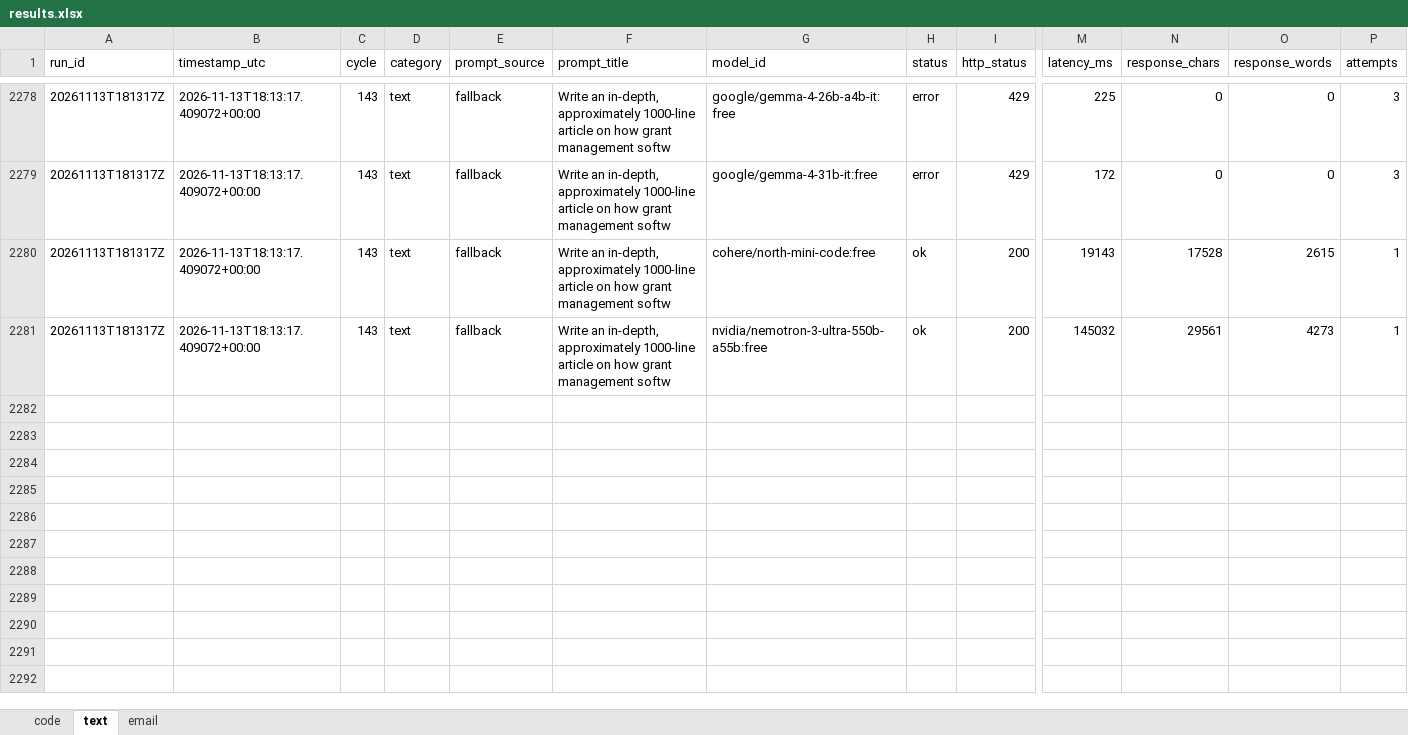
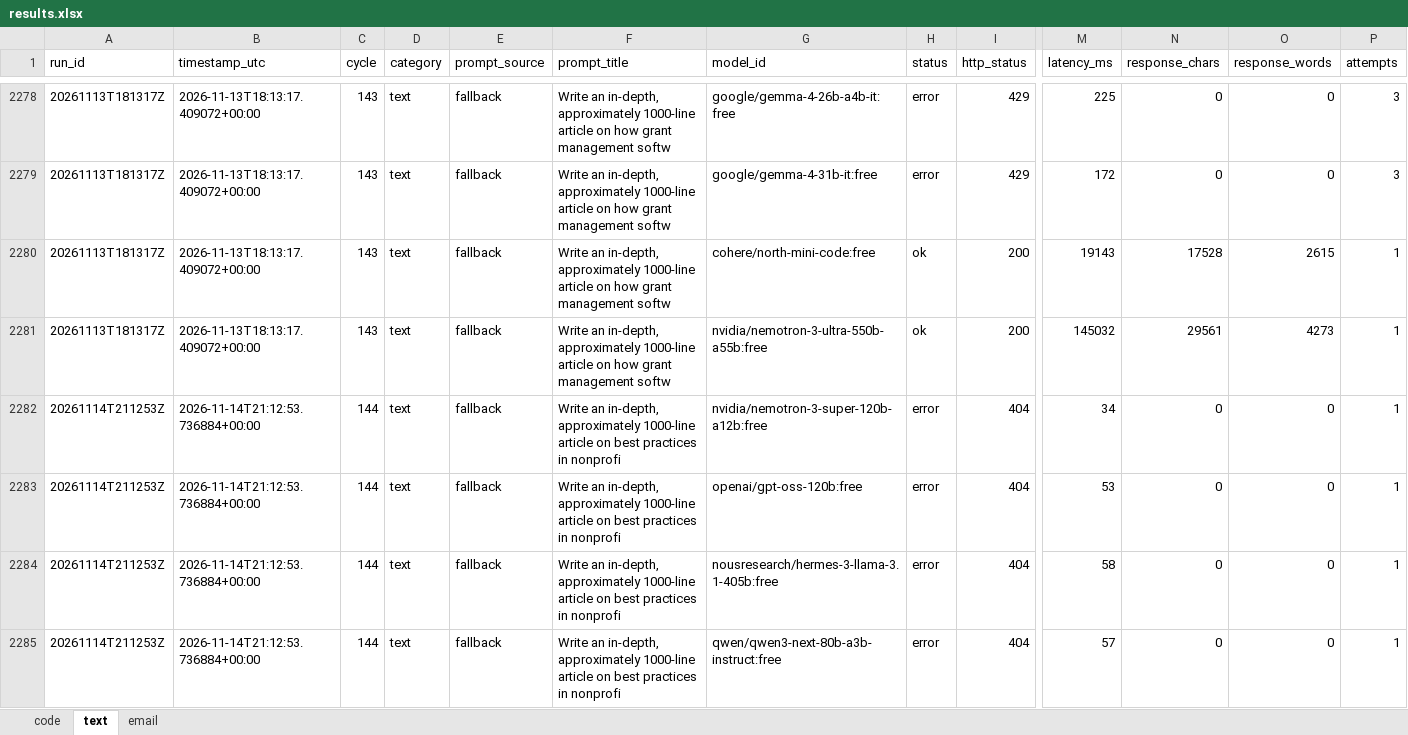
Before and after one commit to upendrasabnis/model-bench, an Excel workbook: results.xlsx, sheet text, drawn as a sheet; only a part is shown, gaps mark what is left out; values as stored, in another font and other column widths than the file's, no borders; rows hold the shown columns only; the diff covers the shown part only; the diff names each change by its address in the sheet, - before the commit and + after, or states it on an @@ line.

```diff
--- a/results.xlsx (sheet text)
+++ b/results.xlsx (sheet text)
+row 2282: 20261114T211253Z | 2026-11-14T21:12:53.736884+00:00 | 144 | text | fallback | Write an in-depth, approximately 1000-line article on best practices in nonprofi | nvidia/nemotron-3-super-120b-a12b:free | error | 404 | 34 | 0 | 0 | 1
+row 2283: 20261114T211253Z | 2026-11-14T21:12:53.736884+00:00 | 144 | text | fallback | Write an in-depth, approximately 1000-line article on best practices in nonprofi | openai/gpt-oss-120b:free | error | 404 | 53 | 0 | 0 | 1
+row 2284: 20261114T211253Z | 2026-11-14T21:12:53.736884+00:00 | 144 | text | fallback | Write an in-depth, approximately 1000-line article on best practices in nonprofi | nousresearch/hermes-3-llama-3.1-405b:free | error | 404 | 58 | 0 | 0 | 1
+row 2285: 20261114T211253Z | 2026-11-14T21:12:53.736884+00:00 | 144 | text | fallback | Write an in-depth, approximately 1000-line article on best practices in nonprofi | qwen/qwen3-next-80b-a3b-instruct:free | error | 404 | 57 | 0 | 0 | 1
```
Also changed, not shown: 12 added rows elsewhere in this sheet, sheet email, sheet code, 9 other files.
